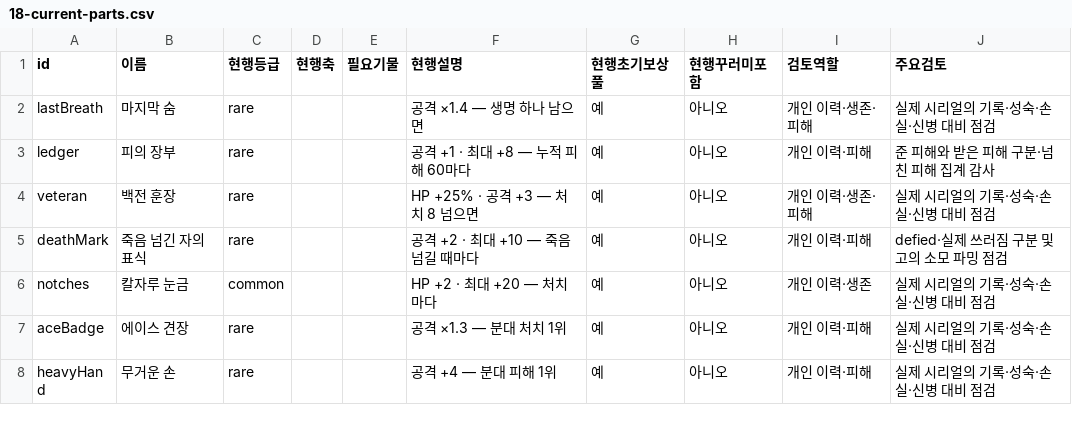
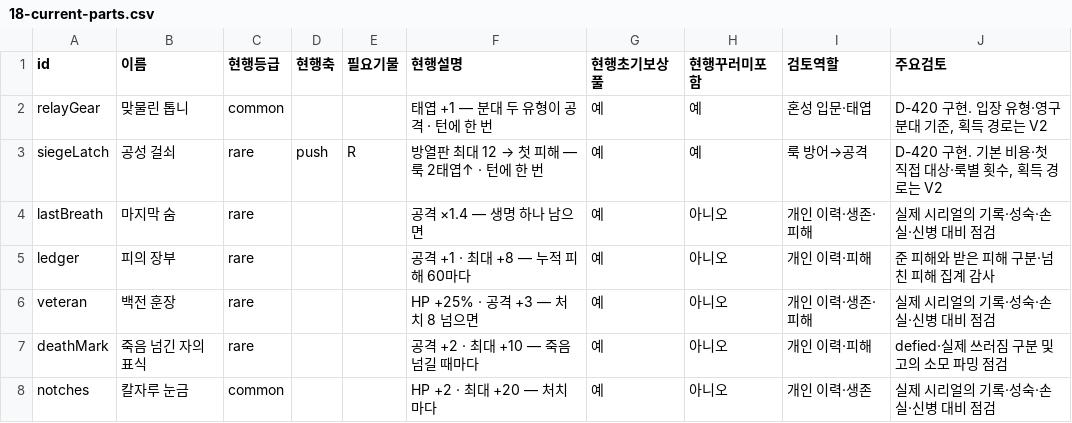
Before and after one commit to graviton94/pawnisher_checkmate, a CSV file: docs/gdd/18-current-parts.csv, drawn as a sheet; only a part is shown; the shorter side is filled out with more unchanged rows; the diff names each change by its address in the sheet, - before the commit and + after, or states it on an @@ line.

```diff
--- a/docs/gdd/18-current-parts.csv
+++ b/docs/gdd/18-current-parts.csv
+row 2: relayGear | 맞물린 톱니 | common |  |  | 태엽 +1 — 분대 두 유형이 공격 · 턴에 한 번 | 예 | 예 | 혼성 입문·태엽 | D-420 구현. 입장 유형·영구 분대 기준, 획득 경로는 V2
+row 3: siegeLatch | 공성 걸쇠 | rare | push | R | 방열판 최대 12 → 첫 피해 — 룩 2태엽↑ · 턴에 한 번 | 예 | 예 | 룩 방어→공격 | D-420 구현. 기본 비용·첫 직접 대상·룩별 횟수, 획득 경로는 V2
```
Also changed, not shown: 29 other files.
